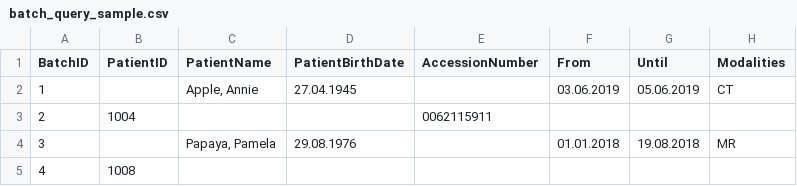
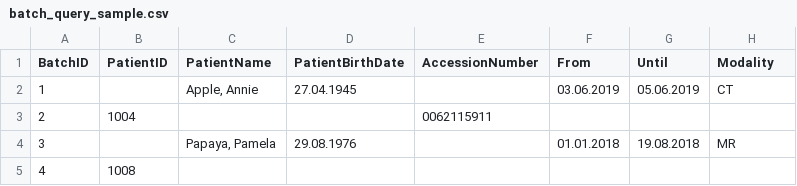
Before and after one commit to openradx/adit, a CSV file: adit/static/samples/batch_query_sample.csv, drawn as a sheet.

Commit message:
Using Modality instead of Modalities in BatchQueryJob CSV file.

```diff
--- a/adit/static/samples/batch_query_sample.csv
+++ b/adit/static/samples/batch_query_sample.csv
@@ -1,2 +1,2 @@
-BatchID;PatientID;PatientName;PatientBirthDate;AccessionNumber;From;Until;Modalities
+BatchID;PatientID;PatientName;PatientBirthDate;AccessionNumber;From;Until;Modality
 1;;Apple, Annie;27.04.1945;;03.06.2019;05.06.2019;CT
```
Also changed, not shown: 2 other files.
